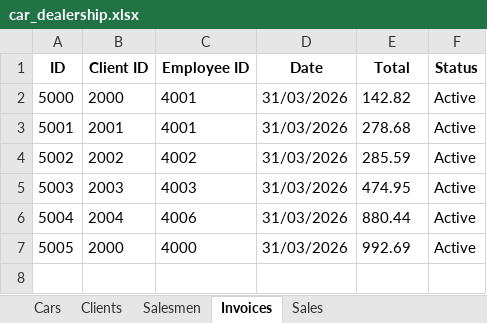
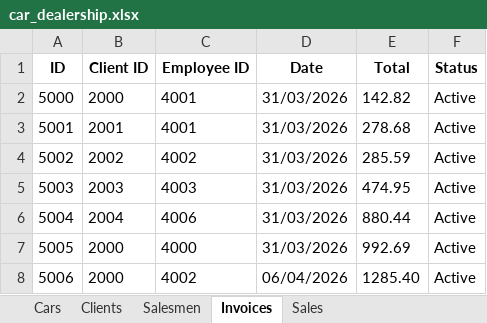
Before and after one commit to parzival-p1/python_lectures_csr, an Excel workbook: car_dealership/car_dealership.xlsx, sheet Invoices, drawn as a sheet; values as stored, in another font and other column widths than the file's, no borders; the diff names each change by its address in the sheet, - before the commit and + after, or states it on an @@ line.

```diff
--- a/car_dealership/car_dealership.xlsx (sheet Invoices)
+++ b/car_dealership/car_dealership.xlsx (sheet Invoices)
+row 8: 5006 | 2000 | 4002 | 06/04/2026 | 1285.40 | Active
```
Also changed, not shown: sheet Sales, sheet Cars, 2 other files.
